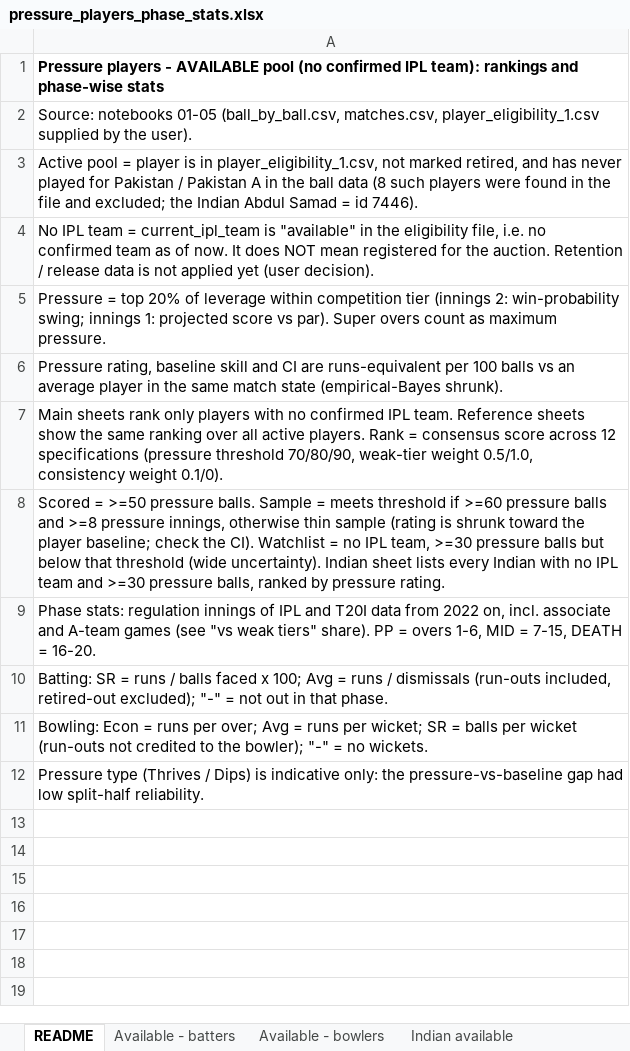
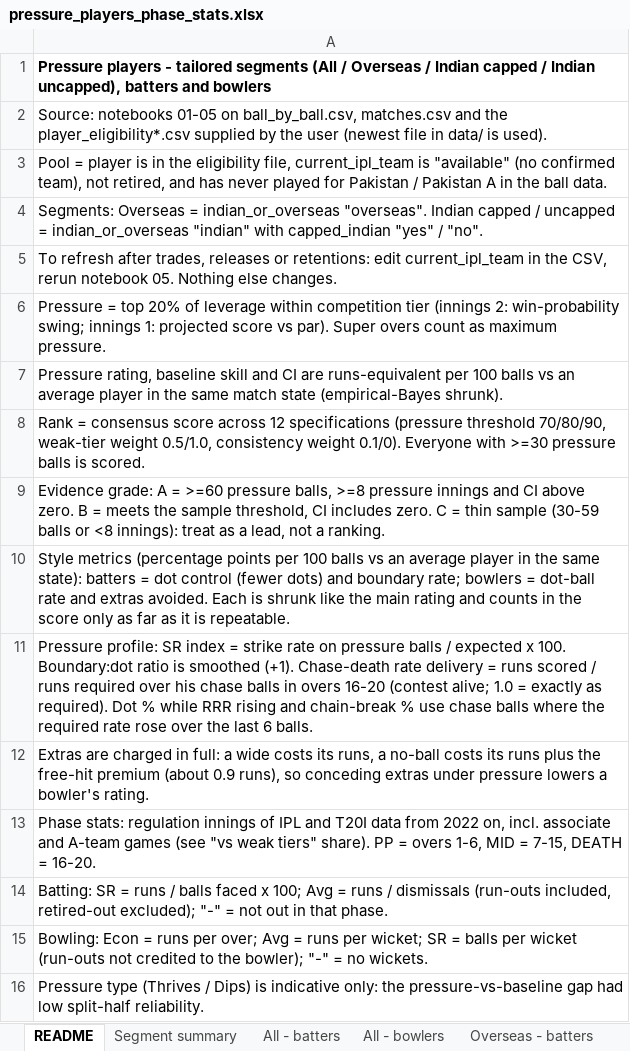
Before and after one commit to VrajSoni11/SupeRR-Challenge, an Excel workbook: outputs/pressure_players_phase_stats.xlsx, sheet README, drawn as a sheet; values as stored, in another font and other column widths than the file's, no borders; addresses are those after the commit; the diff names each change by its address in the sheet, - before the commit and + after, or states it on an @@ line.

Commit message:
more tailored pressure measures

```diff
--- a/outputs/pressure_players_phase_stats.xlsx (sheet README)
+++ b/outputs/pressure_players_phase_stats.xlsx (sheet README)
-sheet tab: Available - batters
+sheet tab: Segment summary
-sheet tab: Available - bowlers
+sheet tab: All - batters
-sheet tab: Indian available
+sheet tab: All - bowlers
-A1: …players - AVAILABLE pool (no confirmed IPL team): rankings and phase-wise stats
+A1: …players - tailored segments (All / Overseas / Indian capped / Indian uncapped), batters and bowlers
-A2: …notebooks 01-05 (ball_by_ball.csv, matches.csv, player_eligibility_1.csv supplied by the user).
+A2: …notebooks 01-05 on ball_by_ball.csv, matches.csv and the player_eligibility*.csv supplied by the user (newest file in data/ is used).
-A3: Active pool = player is in player_eligibility_1.csv, not marked retired, and has never played for Pakistan / Pakistan A in the ball data (8 such players were found in the file and excluded; the Indian Abdul Samad = id 7446).
+A3: Pool = player is in the eligibility file, current_ipl_team is "available" (no confirmed team), not retired, and has never played for Pakistan / Pakistan A in the ball data.
-A4: No IPL team = current_ipl_team is "available" in the eligibility file, i.e. no confirmed team as of now. It does NOT mean registered for the auction. Retention / release data is not applied yet (user decision).
+A4: Segments: Overseas = indian_or_overseas "overseas". Indian capped / uncapped = indian_or_overseas "indian" with capped_indian "yes" / "no".
+row 5: To refresh after trades, releases or retentions: edit current_ipl_team in the CSV, rerun notebook 05. Nothing else changes.
-A8: Main sheets rank only players with no confirmed IPL team. Reference sheets show the same ranking over all active players. Rank = consensus score across 12 specifications (pressure threshold 70/80/90, weak-tier weight 0.5/1.0, consistency weight 0.1/0).
+A8: Rank = consensus score across 12 specifications (pressure threshold 70/80/90, weak-tier weight 0.5/1.0, consistency weight 0.1/0). Everyone with >=30 pressure balls is scored.
-A9: Scored = >=50 pressure balls. Sample = meets threshold if >=60 pressure balls and >=8 pressure innings, otherwise thin sample (rating is shrunk toward the player baseline; check the CI). Watchlist = no IPL team, >=30 pressure balls but below that threshold (wide uncertainty). Indian sheet lists every Indian with no IPL team and >=30 pressure balls, ranked by pressure rating.
+A9: Evidence grade: A = >=60 pressure balls, >=8 pressure innings and CI above zero. B = meets the sample threshold, CI includes zero. C = thin sample (30-59 balls or <8 innings): treat as a lead, not a ranking.
+row 10: Style metrics (percentage points per 100 balls vs an average player in the same state): batters = dot control (fewer dots) and boundary rate; bowlers = dot-ball rate and extras avoided. Each is shrunk like the main rating and counts in the score only as far as it is repeatable.
+row 11: Pressure profile: SR index = strike rate on pressure balls / expected x 100. Boundary:dot ratio is smoothed (+1). Chase-death rate delivery = runs scored / runs required over his chase balls in overs 16-20 (contest alive; 1.0 = exactly as required). Dot % while RRR rising and chain-break % use chase balls where the required rate rose over the last 6 balls.
+row 12: Extras are charged in full: a wide costs its runs, a no-ball costs its runs plus the free-hit premium (about 0.9 runs), so conceding extras under pressure lowers a bowler's rating.
```
Also changed, not shown: sheet All - batters, sheet Overseas - batters, sheet All - bowlers, sheet Phase stats - bowlers, sheet Phase stats - batters, sheet Ref - top bowlers (all active), 2 more sheets, other sheet tabs, 12 other files.
